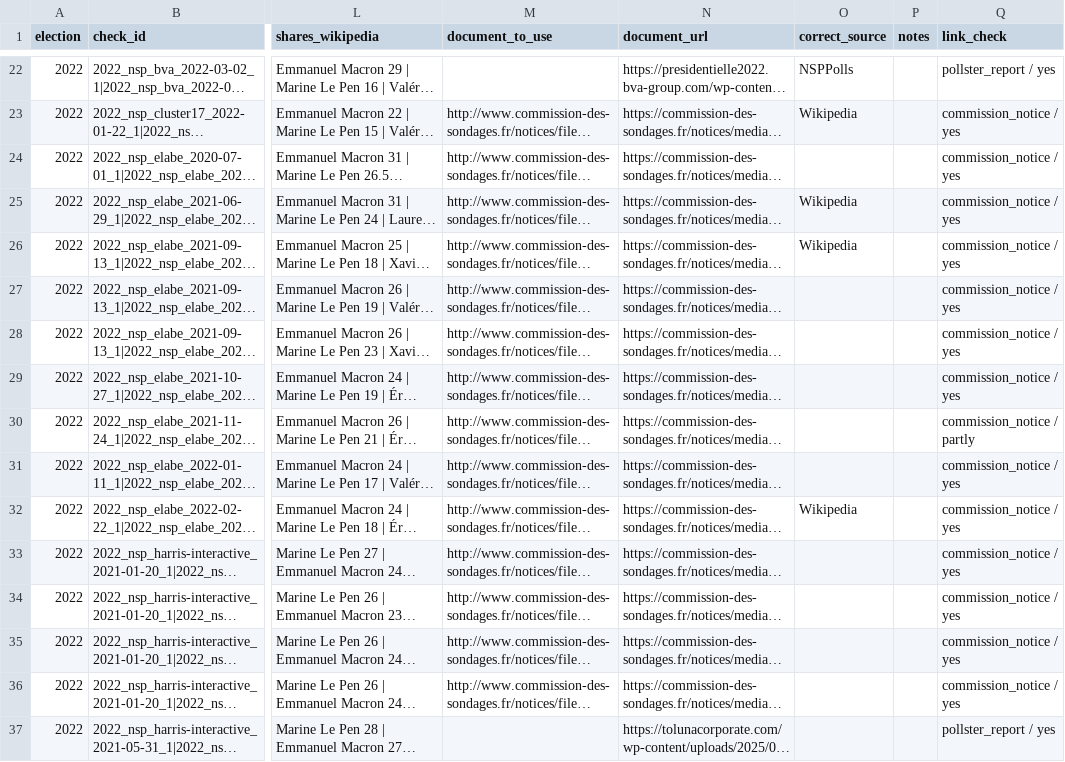
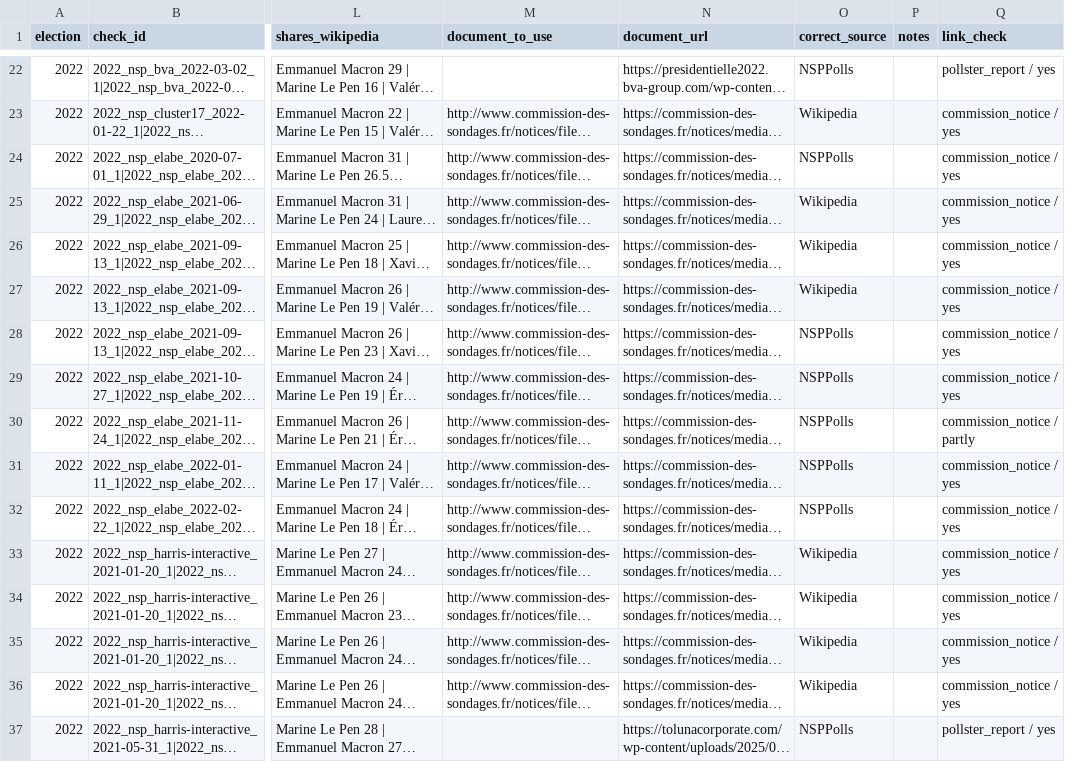
Before and after one commit to clarasalas/strategic-voting-polls-2RS, a CSV file: validation/crosscheck_disagreements.csv, drawn as a sheet; only a part is shown, gaps mark what is left out; long unchanged cells end in …; the diff covers the shown part only; the diff names each change by its address in the sheet, - before the commit and + after, or states it on an @@ line.

```diff
--- a/validation/crosscheck_disagreements.csv
+++ b/validation/crosscheck_disagreements.csv
-O24 (correct_source): (empty)
+O24 (correct_source): NSPPolls
-O27 (correct_source): (empty)
+O27 (correct_source): Wikipedia
-O28:O31 (correct_source): (empty)
+O28:O31 (correct_source): NSPPolls
-O32 (correct_source): Wikipedia
+O32 (correct_source): NSPPolls
-O33:O36 (correct_source): (empty)
+O33:O36 (correct_source): Wikipedia
-O37 (correct_source): (empty)
+O37 (correct_source): NSPPolls
```
Also changed, not shown: 46 edited cells elsewhere in this file, 2 other files.
